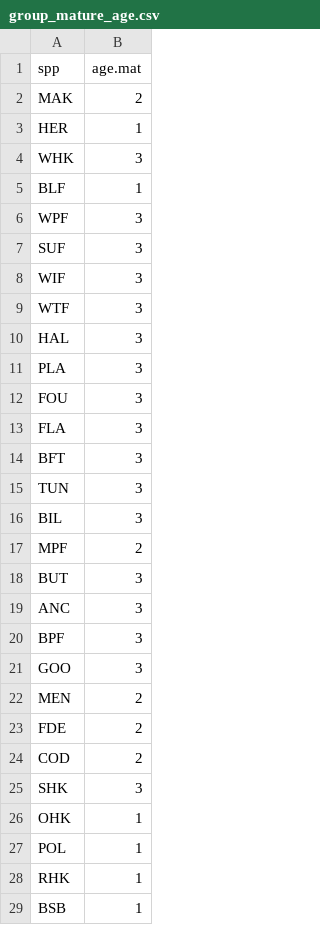
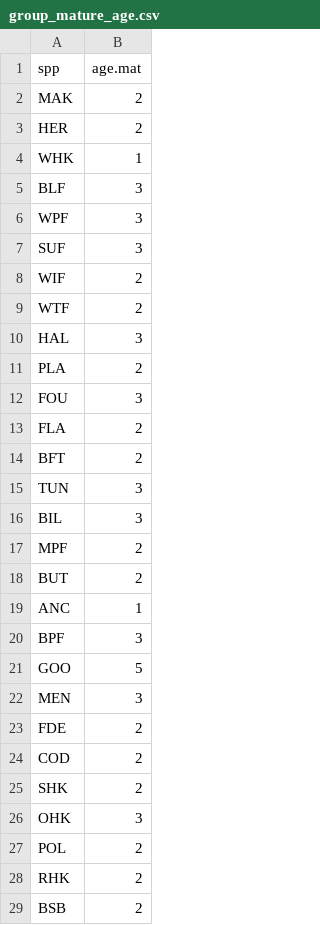
Before and after one commit to NEFSC/READ-EDAB-neusAtlantis, a CSV file: diagnostics/group_mature_age.csv, drawn as a sheet; only a part is shown; the diff covers the shown part only.

```diff
--- a/diagnostics/group_mature_age.csv
+++ b/diagnostics/group_mature_age.csv
@@ -2,14 +2,14 @@
 "MAK","2"
-"HER","1"
-"WHK","3"
-"BLF","1"
+"HER","2"
+"WHK","1"
+"BLF","3"
 "WPF","3"
 "SUF","3"
-"WIF","3"
-"WTF","3"
+"WIF","2"
+"WTF","2"
 "HAL","3"
-"PLA","3"
+"PLA","2"
 "FOU","3"
-"FLA","3"
-"BFT","3"
+"FLA","2"
+"BFT","2"
 "TUN","3"
@@ -17,13 +17,13 @@
 "MPF","2"
-"BUT","3"
-"ANC","3"
+"BUT","2"
+"ANC","1"
 "BPF","3"
-"GOO","3"
-"MEN","2"
+"GOO","5"
+"MEN","3"
 "FDE","2"
 "COD","2"
-"SHK","3"
-"OHK","1"
-"POL","1"
-"RHK","1"
-"BSB","1"
+"SHK","2"
+"OHK","3"
+"POL","2"
+"RHK","2"
+"BSB","2"
```
Also changed, not shown: 19 edited cells elsewhere in this file, currentVersion/neus_groups.csv, 13 other files.
